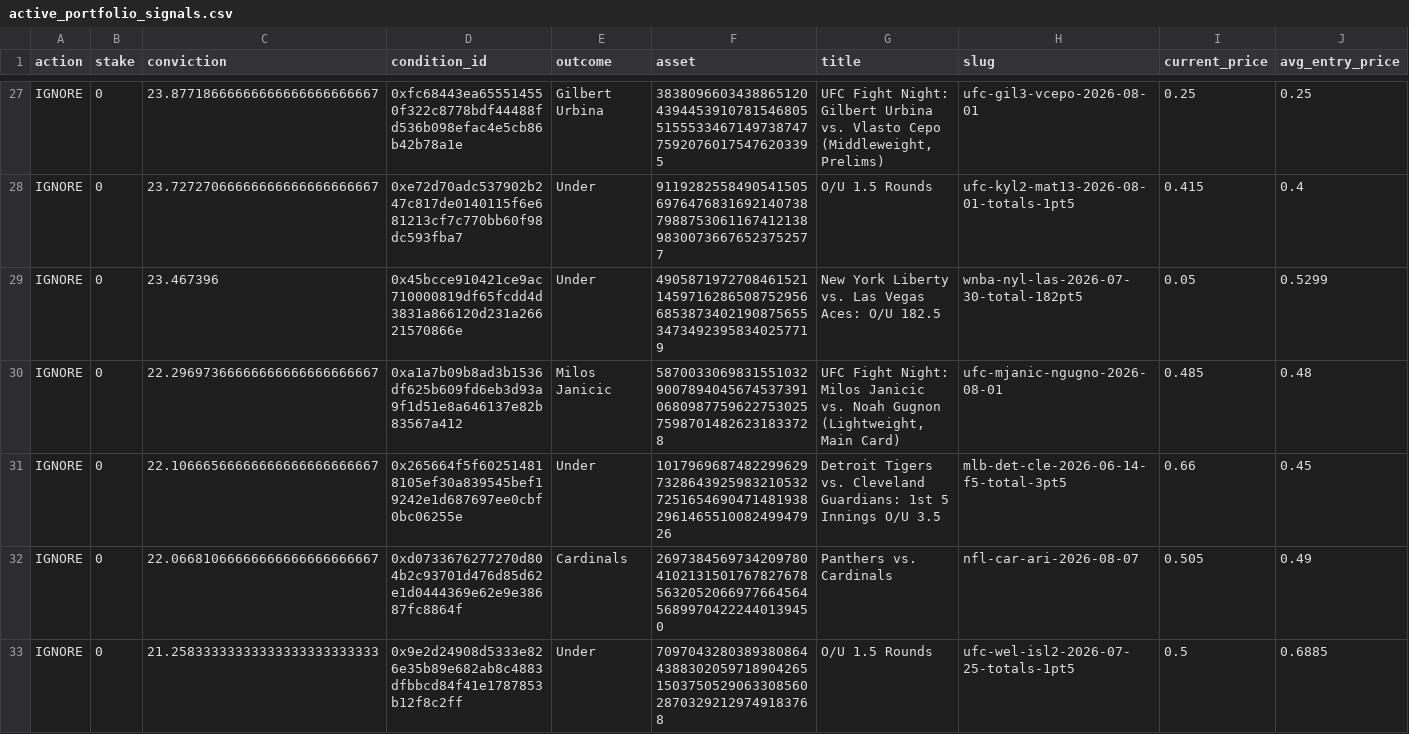
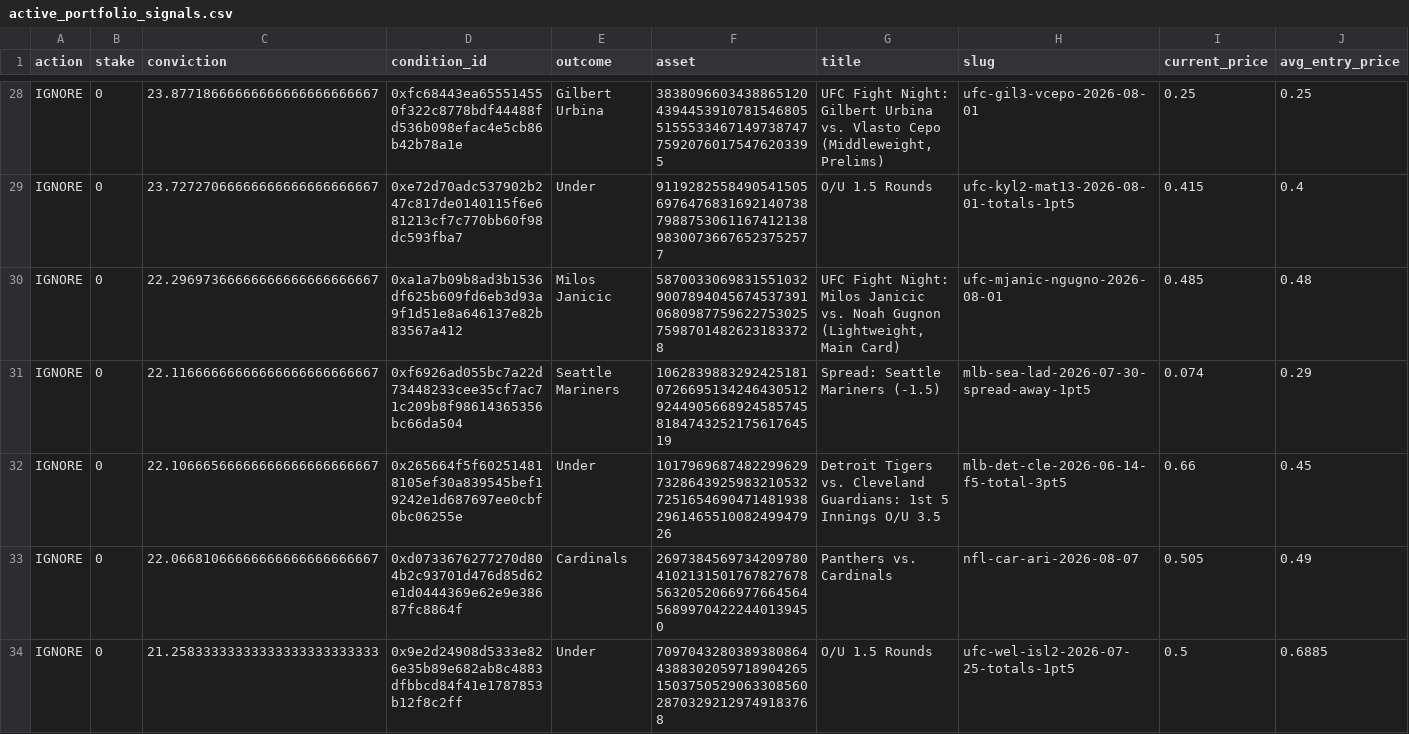
Before and after one commit to giuseppemineo685-beep/atlantis-polymarket-screening, a CSV file: outputs/active_portfolio_signals.csv, drawn as a sheet; only a part is shown, gaps mark what is left out; removed rows and columns are numbered as before the commit, all else as after; rows hold the shown columns only; the diff covers the shown part only; the diff names each change by its address in the sheet, - before the commit and + after, or states it on an @@ line.

```diff
--- a/outputs/active_portfolio_signals.csv
+++ b/outputs/active_portfolio_signals.csv
-row 29: IGNORE | 0 | 23.467396 | 0x45bcce910421ce9ac710000819df65fcdd4d3831a866120d231a26621570866e | Under | 49058719727084615211459716286508752956685387340219087565534734923958340257719 | New York Liberty vs. Las Vegas Aces: O/U 182.5 | wnba-nyl-las-2026-07-30-total-182pt5 | 0.05 | 0.5299
+row 31: IGNORE | 0 | 22.11666666666666666666666667 | 0xf6926ad055bc7a22d73448233cee35cf7ac71c209b8f98614365356bc66da504 | Seattle Mariners | 106283988329242518107266951342464305129244905668924585745818474325217561764519 | Spread: Seattle Mariners (-1.5) | mlb-sea-lad-2026-07-30-spread-away-1pt5 | 0.074 | 0.29
```
Also changed, not shown: 4 added rows, 2 removed rows and 41 edited cells elsewhere in this file, outputs/trade_log.csv, 3 other files.
